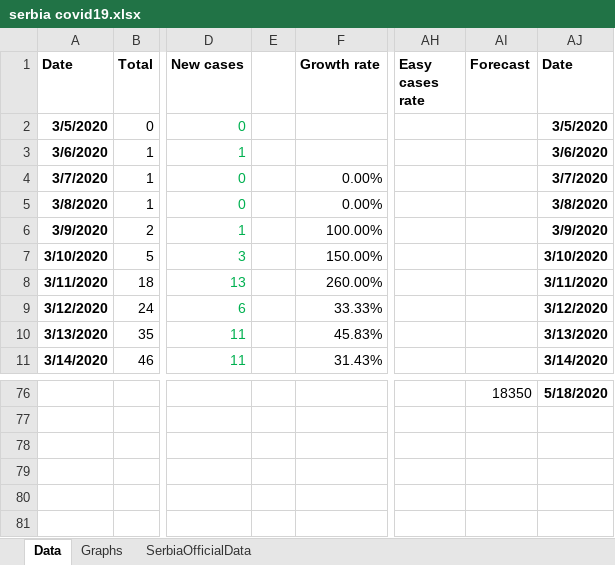
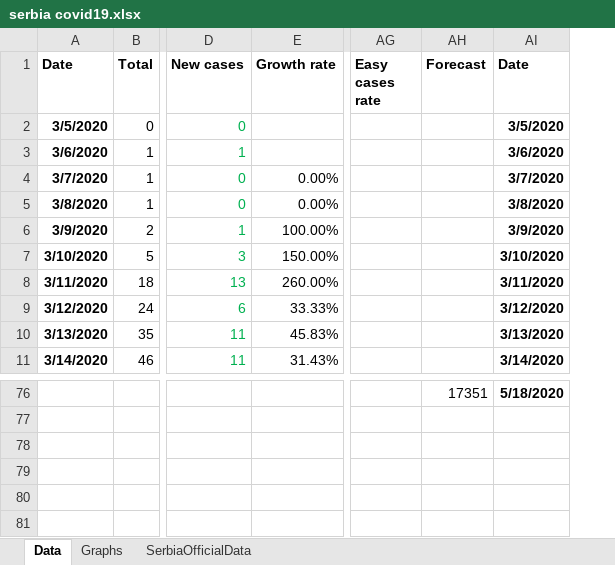
Before and after one commit to sasa-yovanovicc/covid-19, an Excel workbook: serbia covid19.xlsx, sheet Data, drawn as a sheet; only a part is shown, gaps mark what is left out; values as stored, in another font and other column widths than the file's, no borders; removed rows and columns are numbered as before the commit, all else as after; the diff covers the shown part only; the diff names each change by its address in the sheet, - before the commit and + after, or states it on an @@ line.

```diff
--- a/serbia covid19.xlsx (sheet Data)
+++ b/serbia covid19.xlsx (sheet Data)
-column E, empty
-AH76 (Forecast): 18350
+AH76 (Forecast): 17351
```
Also changed, not shown: 1 added row, 1 removed row and 26 edited cells elsewhere in this sheet, formulas that keep their value, charts or pictures.
